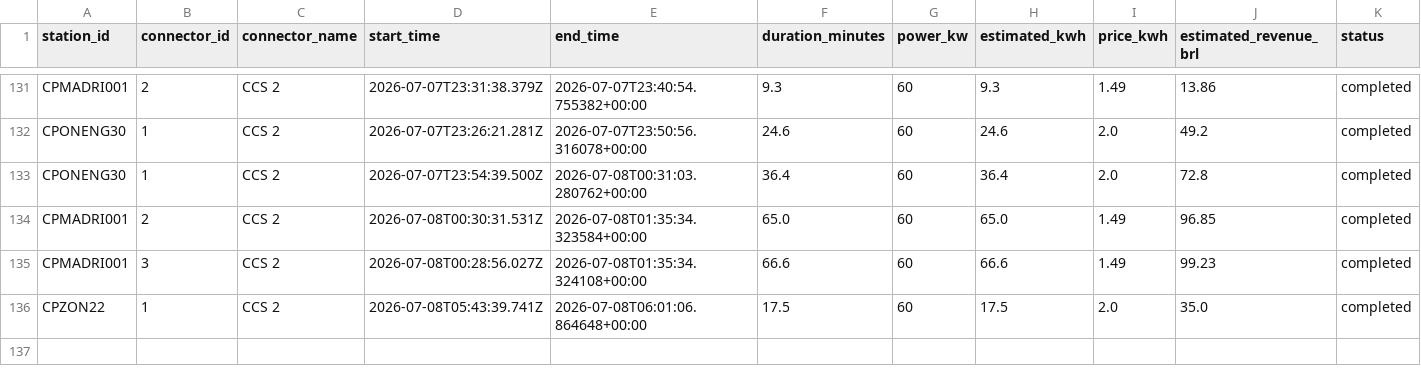
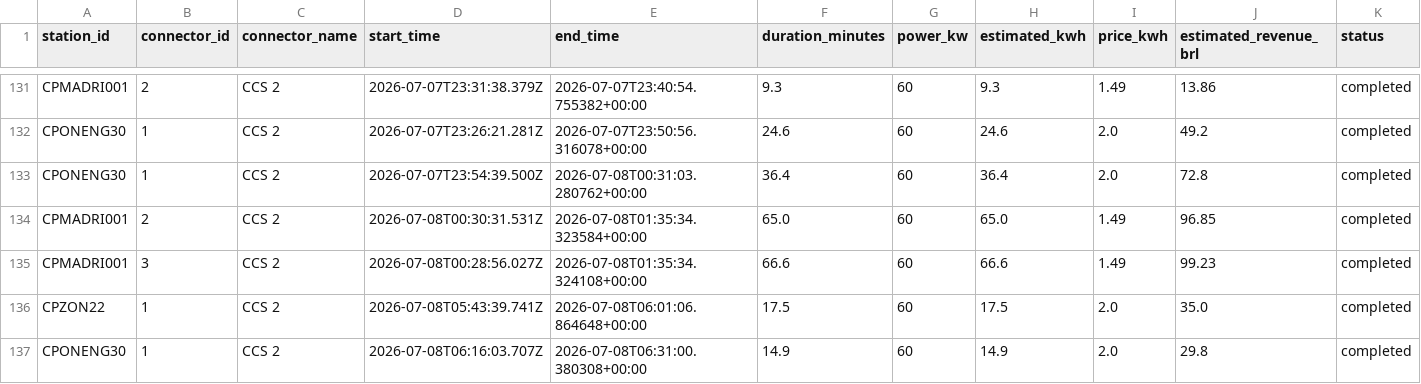
Before and after one commit to Thrcordeiro/ev-monitor, a CSV file: data/sessions.csv, drawn as a sheet; only a part is shown, gaps mark what is left out; the diff names each change by its address in the sheet, - before the commit and + after, or states it on an @@ line.

```diff
--- a/data/sessions.csv
+++ b/data/sessions.csv
+row 137: CPONENG30 | 1 | CCS 2 | 2026-07-08T06:16:03.707Z | 2026-07-08T06:31:00.380308+00:00 | 14.9 | 60 | 14.9 | 2.0 | 29.8 | completed
```
Also changed, not shown: data/metrics.csv, 5 other files.
